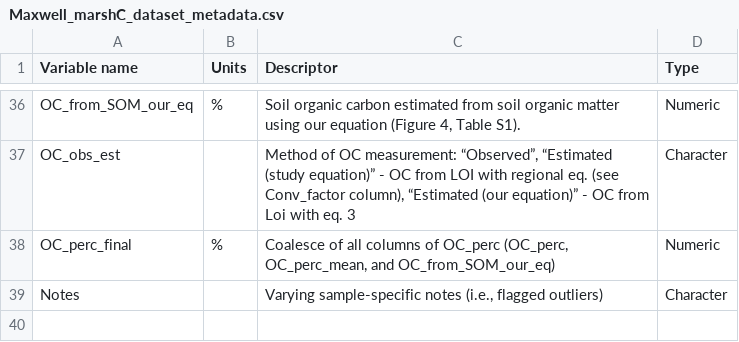
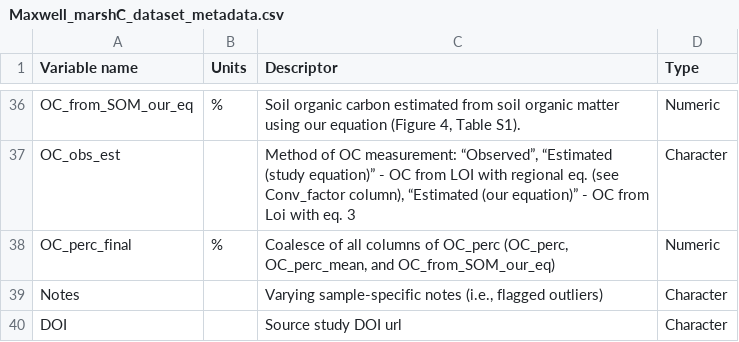
Before and after one commit to Tania-Maxwell/MarSOC-Dataset, a CSV file: Maxwell_marshC_dataset_metadata.csv, drawn as a sheet; only a part is shown, gaps mark what is left out.

Commit message:
added DOI to metadata file and readme

```diff
--- a/Maxwell_marshC_dataset_metadata.csv
+++ b/Maxwell_marshC_dataset_metadata.csv
@@ -39 +39,2 @@ OC_perc_final,%,"Coalesce of all columns of OC_perc (OC_perc, OC_perc_mean, and
 Notes,,"Varying sample-specific notes (i.e., flagged outliers)",Character
+DOI,,Source study DOI url,Character
```
Also changed, not shown: 1 other file.
